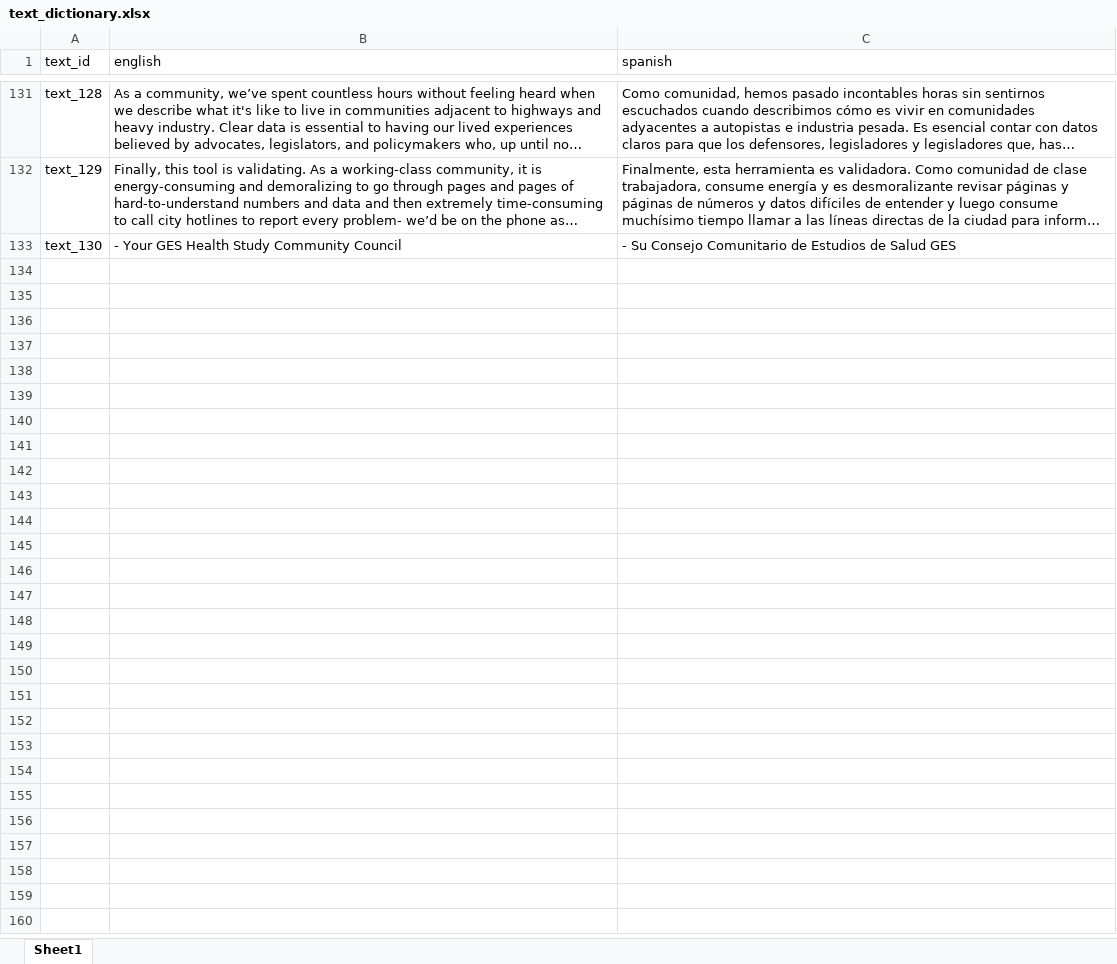
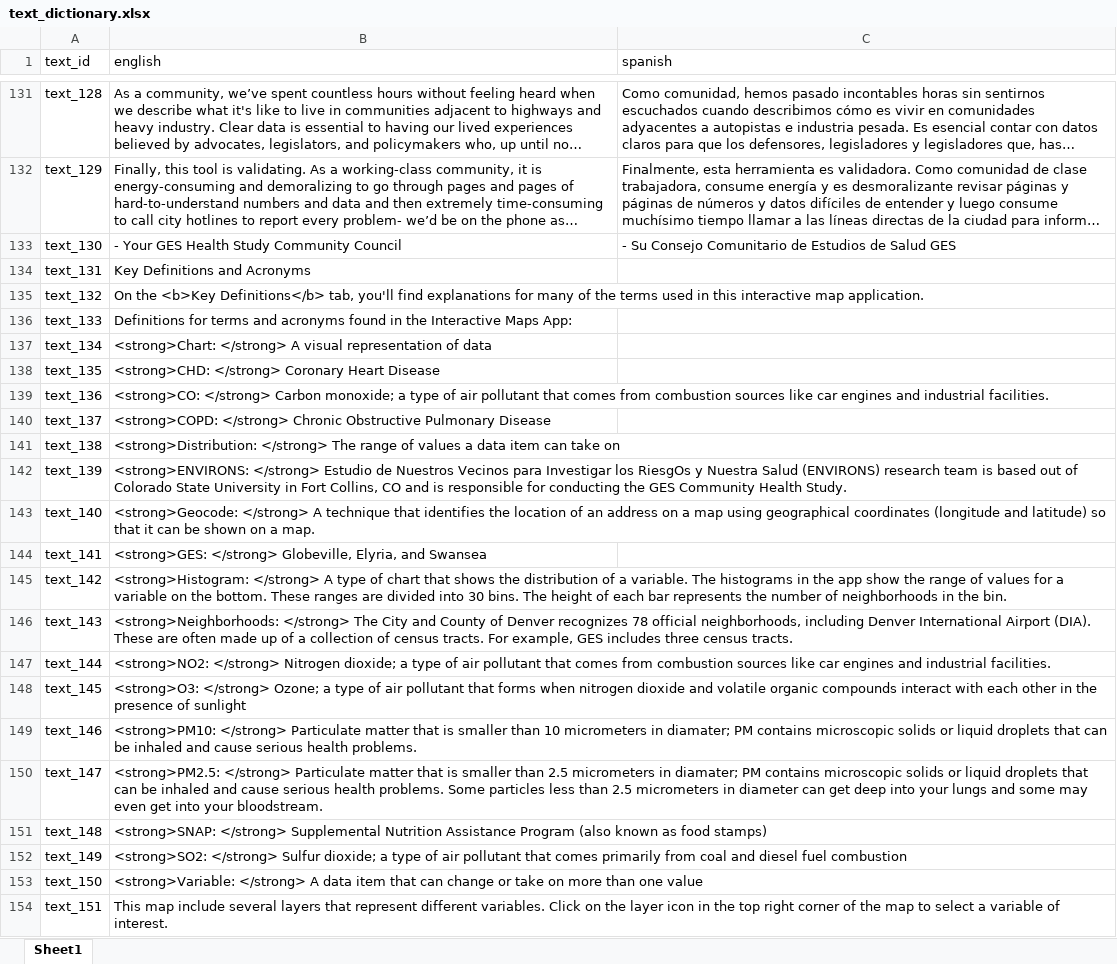
Before and after one commit to ccmothes/ges_health_study_app, an Excel workbook: ges_health_study_app/text_dictionary.xlsx, sheet Sheet1, drawn as a sheet; only a part is shown, gaps mark what is left out; long unchanged cells end in …; values as stored, in another font and other column widths than the file's, no borders; the diff names each change by its address in the sheet, - before the commit and + after, or states it on an @@ line.

```diff
--- a/ges_health_study_app/text_dictionary.xlsx (sheet Sheet1)
+++ b/ges_health_study_app/text_dictionary.xlsx (sheet Sheet1)
+row 134: text_131 | Key Definitions and Acronyms
+row 135: text_132 | On the <b>Key Definitions</b> tab, you'll find explanations for many of the terms used in this interactive map application.
+row 136: text_133 | Definitions for terms and acronyms found in the Interactive Maps App:
+row 137: text_134 | <strong>Chart: </strong> A visual representation of data
+row 138: text_135 | <strong>CHD: </strong> Coronary Heart Disease
+row 139: text_136 | <strong>CO: </strong> Carbon monoxide; a type of air pollutant that comes from combustion sources like car engines and industrial facilities.
+row 140: text_137 | <strong>COPD: </strong> Chronic Obstructive Pulmonary Disease
+row 141: text_138 | <strong>Distribution: </strong> The range of values a data item can take on
+row 142: text_139 | <strong>ENVIRONS: </strong> Estudio de Nuestros Vecinos para Investigar los RiesgOs y Nuestra Salud (ENVIRONS) research team is based out of Colorado State University in Fort Collins, CO and is responsible for conducting the GES Community Health Study.
+row 143: text_140 | <strong>Geocode: </strong> A technique that identifies the location of an address on a map using geographical coordinates (longitude and latitude) so that it can be shown on a map.
+row 144: text_141 | <strong>GES: </strong> Globeville, Elyria, and Swansea
+row 145: text_142 | <strong>Histogram: </strong> A type of chart that shows the distribution of a variable. The histograms in the app show the range of values for a variable on the bottom. These ranges are divided into 30 bins. The height of each bar represents the number of neighborhoods in the bin.
+row 146: text_143 | <strong>Neighborhoods: </strong> The City and County of Denver recognizes 78 official neighborhoods, including Denver International Airport (DIA). These are often made up of a collection of census tracts. For example, GES includes three census tracts.
+row 147: text_144 | <strong>NO2: </strong> Nitrogen dioxide; a type of air pollutant that comes from combustion sources like car engines and industrial facilities.
+row 148: text_145 | <strong>O3: </strong> Ozone; a type of air pollutant that forms when nitrogen dioxide and volatile organic compounds interact with each other in the presence of sunlight
+row 149: text_146 | <strong>PM10: </strong> Particulate matter that is smaller than 10 micrometers in diamater; PM contains microscopic solids or liquid droplets that can be inhaled and cause serious health problems.
+row 150: text_147 | <strong>PM2.5: </strong> Particulate matter that is smaller than 2.5 micrometers in diamater; PM contains microscopic solids or liquid droplets that can be inhaled and cause serious health problems. Some particles less than 2.5 micrometers in diameter can get deep into your lungs and some may even get into your bloodstream.
+row 151: text_148 | <strong>SNAP: </strong> Supplemental Nutrition Assistance Program (also known as food stamps)
+row 152: text_149 | <strong>SO2: </strong> Sulfur dioxide; a type of air pollutant that comes primarily from coal and diesel fuel combustion
+row 153: text_150 | <strong>Variable: </strong> A data item that can change or take on more than one value
+row 154: text_151 | This map include several layers that represent different variables. Click on the layer icon in the top right corner of the map to select a variable of interest.
```
Also changed, not shown: 5 other files.
